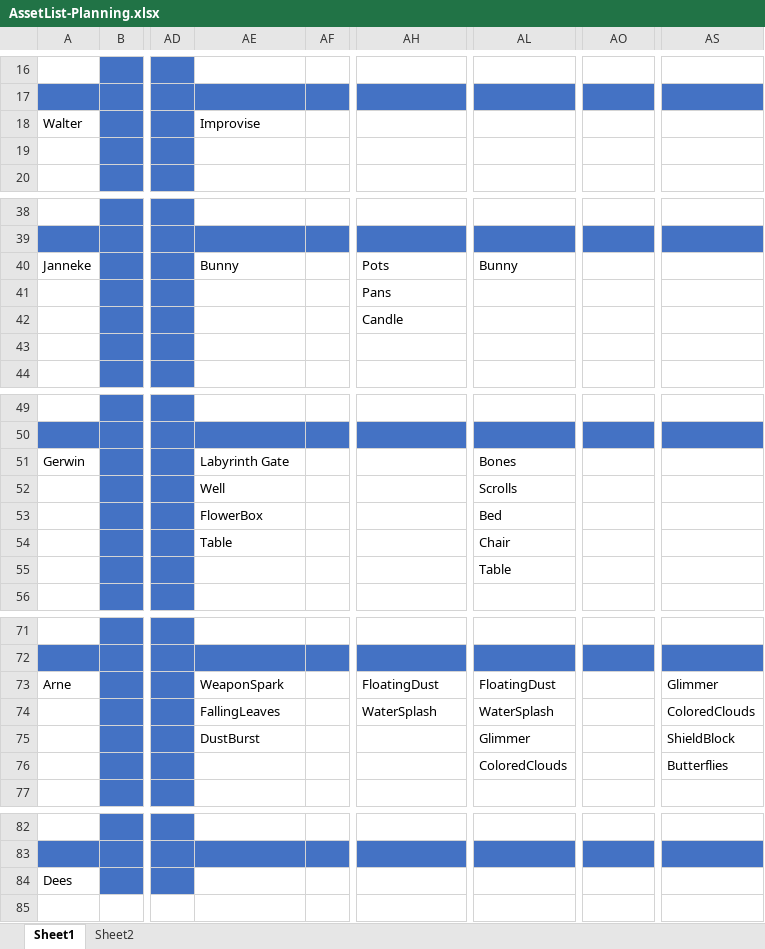
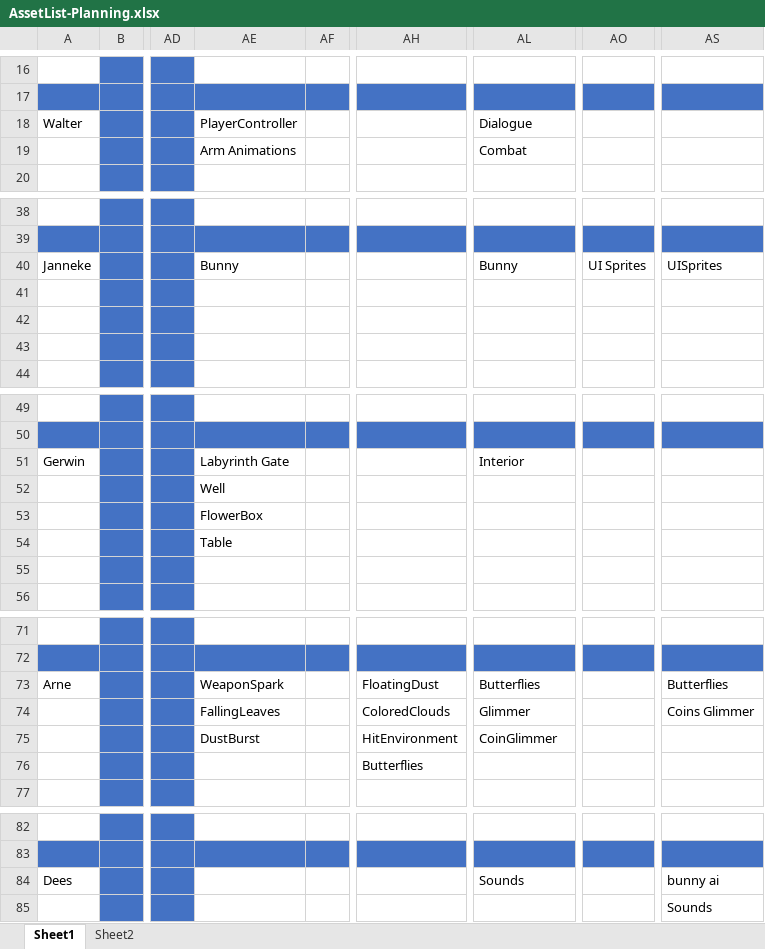
Before and after one commit to Sepi-Florez/Orphanage, an Excel workbook: Documents/AssetList-Planning.xlsx, sheet Sheet1, drawn as a sheet; only a part is shown, gaps mark what is left out; values as stored, in another font and other column widths than the file's, no borders; removed rows and columns are numbered as before the commit, all else as after; rows hold the shown columns only; the diff covers the shown part only; the diff names each change by its address in the sheet, - before the commit and + after, or states it on an @@ line.

```diff
--- a/Documents/AssetList-Planning.xlsx (sheet Sheet1)
+++ b/Documents/AssetList-Planning.xlsx (sheet Sheet1)
-AE18: Improvise
+AE18: PlayerController
-AL18: (empty)
+AL18: Dialogue
-AE19: (empty)
+AE19: Arm Animations
-AL19: (empty)
+AL19: Combat
-AH40: Pots
+AH40: (empty)
-AO40: (empty)
+AO40: UI Sprites
-AS40: (empty)
+AS40: UISprites
-AH41: Pans
+AH41: (empty)
-AH42: Candle
+AH42: (empty)
-AL51: Bones
+AL51: Interior
-AL52: Scrolls
+AL52: (empty)
-AL53: Bed
+AL53: (empty)
-AL54: Chair
+AL54: (empty)
-AL55: Table
+AL55: (empty)
-AL73: FloatingDust
+AL73: Butterflies
-AS73: Glimmer
+AS73: Butterflies
-AH74: WaterSplash
+AH74: ColoredClouds
-AL74: WaterSplash
+AL74: Glimmer
-AS74: ColoredClouds
+AS74: Coins Glimmer
-row 75:  |  |  | DustBurst |  |  | Glimmer |  | ShieldBlock
-row 76:  |  |  |  |  |  | ColoredClouds |  | Butterflies
+row 75:  |  |  | DustBurst |  | HitEnvironment | CoinGlimmer
+row 76:  |  |  |  |  | Butterflies
-AL84: (empty)
+AL84: Sounds
-AS84: (empty)
+AS84: bunny ai
+row 85:  |  |  |  |  |  |  |  | Sounds
```
Also changed, not shown: 2 edited cells elsewhere in this sheet, sheet Sheet2, 27 other files.
